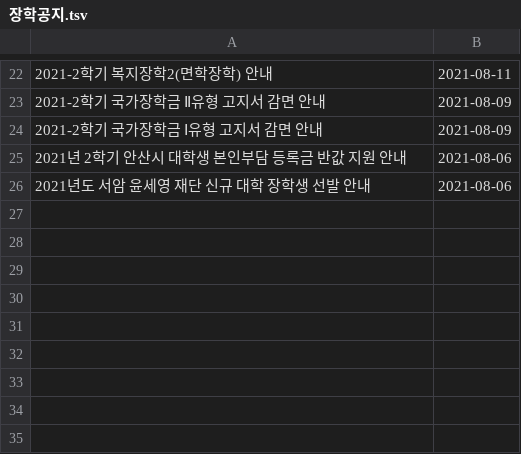
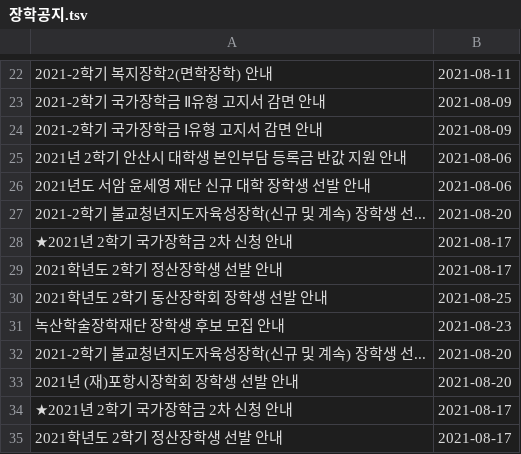
Before and after one commit to qkrwjdan/dongguk_crawler, a TSV file: data/장학공지.tsv, drawn as a sheet; only a part is shown, gaps mark what is left out; the diff names each change by its address in the sheet, - before the commit and + after, or states it on an @@ line.

```diff
--- a/data/장학공지.tsv
+++ b/data/장학공지.tsv
+row 27: 2021-2학기 불교청년지도자육성장학(신규 및 계속) 장학생 선... | 2021-08-20
+row 28: ★2021년 2학기 국가장학금 2차 신청 안내 | 2021-08-17
+row 29: 2021학년도 2학기 정산장학생 선발 안내 | 2021-08-17
+row 30: 2021학년도 2학기 동산장학회 장학생 선발 안내 | 2021-08-25
+row 31: 녹산학술장학재단 장학생 후보 모집 안내 | 2021-08-23
+row 32: 2021-2학기 불교청년지도자육성장학(신규 및 계속) 장학생 선... | 2021-08-20
+row 33: 2021년 (재)포항시장학회 장학생 선발 안내 | 2021-08-20
+row 34: ★2021년 2학기 국가장학금 2차 신청 안내 | 2021-08-17
+row 35: 2021학년도 2학기 정산장학생 선발 안내 | 2021-08-17
```
Also changed, not shown: data/공과대학공지.tsv, data/근로장학공고게시판.tsv, 7 other files.
